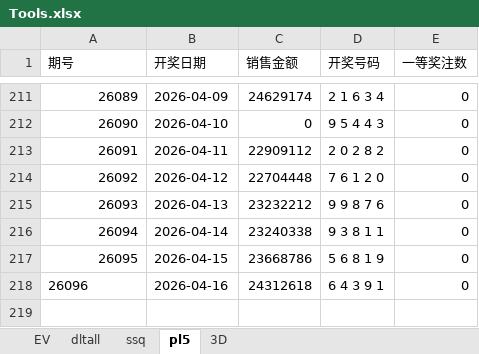
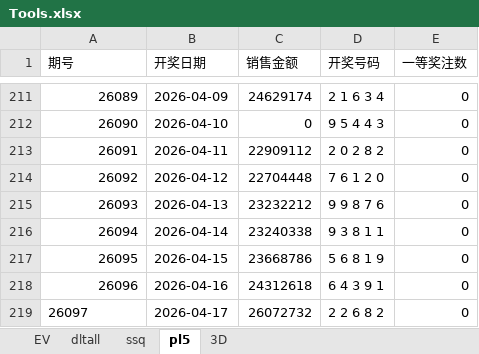
Before and after one commit to 12308422/jnsj, an Excel workbook: Tools.xlsx, sheet pl5, drawn as a sheet; only a part is shown, gaps mark what is left out; values as stored, in another font and other column widths than the file's, no borders; the diff names each change by its address in the sheet, - before the commit and + after, or states it on an @@ line.

```diff
--- a/Tools.xlsx (sheet pl5)
+++ b/Tools.xlsx (sheet pl5)
-A218 alignment: left
+A218 alignment: right
+row 219: 26097 | 2026-04-17 | 26072732 | 2 2 6 8 2 | 0
```
Also changed, not shown: sheet 3D, sheet EV.
